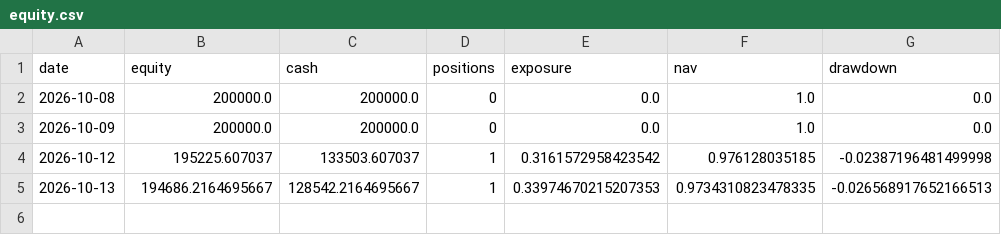
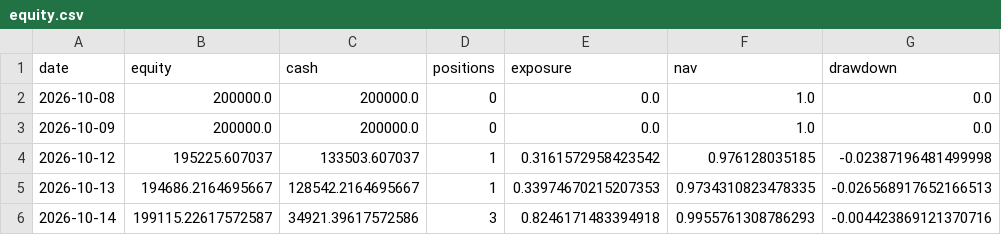
Before and after one commit to huvan9527-a11y/longhu, a CSV file: reports/original/equity.csv, drawn as a sheet.

```diff
--- a/reports/original/equity.csv
+++ b/reports/original/equity.csv
@@ -5 +5,2 @@
 2026-10-13,194686.2164695667,128542.2164695667,1,0.33974670215207353,0.9734310823478335,-0.026568917652166513
+2026-10-14,199115.22617572587,34921.39617572586,3,0.8246171483394918,0.9955761308786293,-0.004423869121370716
```
Also changed, not shown: reports/original/trades.csv, reports/screening_audit.csv, 8 other files.
